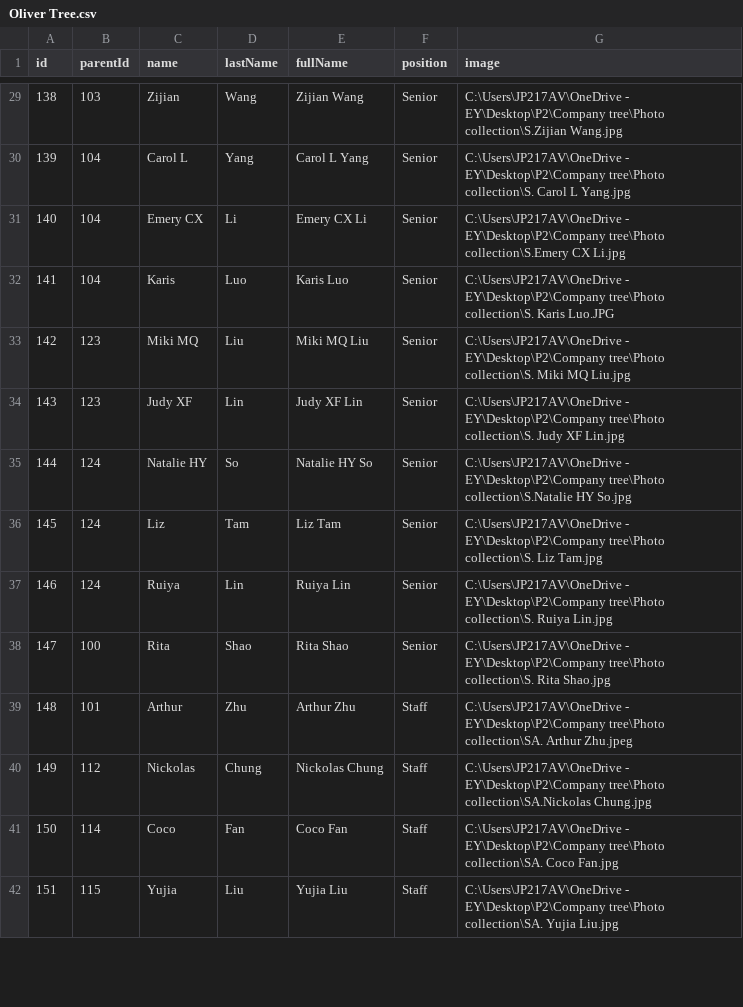
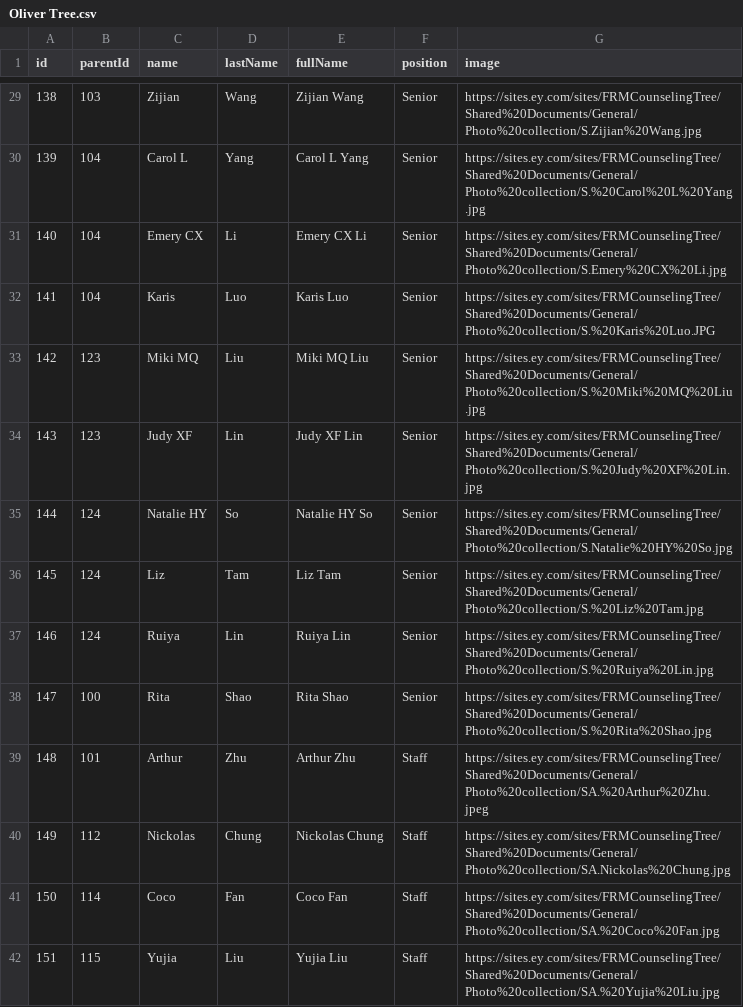
Before and after one commit to kimegaming/treefiles, a CSV file: Oliver Tree.csv, drawn as a sheet; only a part is shown, gaps mark what is left out; the diff covers the shown part only.

```diff
--- a/Oliver Tree.csv
+++ b/Oliver Tree.csv
@@ -29,14 +29,14 @@
-138,103,Zijian,Wang,Zijian Wang,Senior,C:\Users\JP217AV\OneDrive - EY\Desktop\P2\Company tree\Photo collection\S.Zijian Wang.jpg
-139,104,Carol L,Yang,Carol L Yang,Senior,C:\Users\JP217AV\OneDrive - EY\Desktop\P2\Company tree\Photo collection\S. Carol L Yang.jpg
-140,104,Emery CX,Li,Emery CX Li,Senior,C:\Users\JP217AV\OneDrive - EY\Desktop\P2\Company tree\Photo collection\S.Emery CX Li.jpg
-141,104,Karis,Luo,Karis Luo,Senior,C:\Users\JP217AV\OneDrive - EY\Desktop\P2\Company tree\Photo collection\S. Karis Luo.JPG
-142,123,Miki MQ,Liu,Miki MQ Liu,Senior,C:\Users\JP217AV\OneDrive - EY\Desktop\P2\Company tree\Photo collection\S. Miki MQ Liu.jpg
-143,123,Judy XF,Lin,Judy XF Lin,Senior,C:\Users\JP217AV\OneDrive - EY\Desktop\P2\Company tree\Photo collection\S. Judy XF Lin.jpg
-144,124,Natalie HY,So,Natalie HY So,Senior,C:\Users\JP217AV\OneDrive - EY\Desktop\P2\Company tree\Photo collection\S.Natalie HY So.jpg
-145,124,Liz,Tam,Liz Tam,Senior,C:\Users\JP217AV\OneDrive - EY\Desktop\P2\Company tree\Photo collection\S. Liz Tam.jpg
-146,124,Ruiya,Lin,Ruiya Lin,Senior,C:\Users\JP217AV\OneDrive - EY\Desktop\P2\Company tree\Photo collection\S. Ruiya Lin.jpg
-147,100,Rita,Shao,Rita Shao,Senior,C:\Users\JP217AV\OneDrive - EY\Desktop\P2\Company tree\Photo collection\S. Rita Shao.jpg
-148,101,Arthur,Zhu,Arthur Zhu,Staff,C:\Users\JP217AV\OneDrive - EY\Desktop\P2\Company tree\Photo collection\SA. Arthur Zhu.jpeg
-149,112,Nickolas,Chung,Nickolas Chung,Staff,C:\Users\JP217AV\OneDrive - EY\Desktop\P2\Company tree\Photo collection\SA.Nickolas Chung.jpg
-150,114,Coco,Fan,Coco Fan,Staff,C:\Users\JP217AV\OneDrive - EY\Desktop\P2\Company tree\Photo collection\SA. Coco Fan.jpg
-151,115,Yujia,Liu,Yujia Liu,Staff,C:\Users\JP217AV\OneDrive - EY\Desktop\P2\Company tree\Photo collection\SA. Yujia Liu.jpg
+138,103,Zijian,Wang,Zijian Wang,Senior,https://sites.ey.com/sites/FRMCounselingTree/Shared%20Documents/General/Photo%20collection/S.Zijian%20Wang.jpg
+139,104,Carol L,Yang,Carol L Yang,Senior,https://sites.ey.com/sites/FRMCounselingTree/Shared%20Documents/General/Photo%20collection/S.%20Carol%20L%20Yang.jpg
+140,104,Emery CX,Li,Emery CX Li,Senior,https://sites.ey.com/sites/FRMCounselingTree/Shared%20Documents/General/Photo%20collection/S.Emery%20CX%20Li.jpg
+141,104,Karis,Luo,Karis Luo,Senior,https://sites.ey.com/sites/FRMCounselingTree/Shared%20Documents/General/Photo%20collection/S.%20Karis%20Luo.JPG
+142,123,Miki MQ,Liu,Miki MQ Liu,Senior,https://sites.ey.com/sites/FRMCounselingTree/Shared%20Documents/General/Photo%20collection/S.%20Miki%20MQ%20Liu.jpg
+143,123,Judy XF,Lin,Judy XF Lin,Senior,https://sites.ey.com/sites/FRMCounselingTree/Shared%20Documents/General/Photo%20collection/S.%20Judy%20XF%20Lin.jpg
+144,124,Natalie HY,So,Natalie HY So,Senior,https://sites.ey.com/sites/FRMCounselingTree/Shared%20Documents/General/Photo%20collection/S.Natalie%20HY%20So.jpg
+145,124,Liz,Tam,Liz Tam,Senior,https://sites.ey.com/sites/FRMCounselingTree/Shared%20Documents/General/Photo%20collection/S.%20Liz%20Tam.jpg
+146,124,Ruiya,Lin,Ruiya Lin,Senior,https://sites.ey.com/sites/FRMCounselingTree/Shared%20Documents/General/Photo%20collection/S.%20Ruiya%20Lin.jpg
+147,100,Rita,Shao,Rita Shao,Senior,https://sites.ey.com/sites/FRMCounselingTree/Shared%20Documents/General/Photo%20collection/S.%20Rita%20Shao.jpg
+148,101,Arthur,Zhu,Arthur Zhu,Staff,https://sites.ey.com/sites/FRMCounselingTree/Shared%20Documents/General/Photo%20collection/SA.%20Arthur%20Zhu.jpeg
+149,112,Nickolas,Chung,Nickolas Chung,Staff,https://sites.ey.com/sites/FRMCounselingTree/Shared%20Documents/General/Photo%20collection/SA.Nickolas%20Chung.jpg
+150,114,Coco,Fan,Coco Fan,Staff,https://sites.ey.com/sites/FRMCounselingTree/Shared%20Documents/General/Photo%20collection/SA.%20Coco%20Fan.jpg
+151,115,Yujia,Liu,Yujia Liu,Staff,https://sites.ey.com/sites/FRMCounselingTree/Shared%20Documents/General/Photo%20collection/SA.%20Yujia%20Liu.jpg
```
Also changed, not shown: 41 edited cells elsewhere in this file, Sky Tree.csv.
